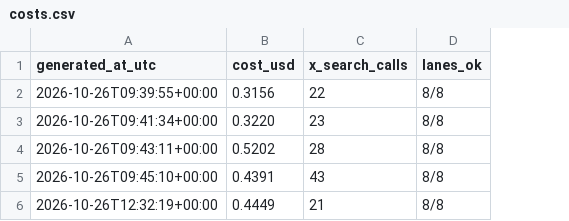
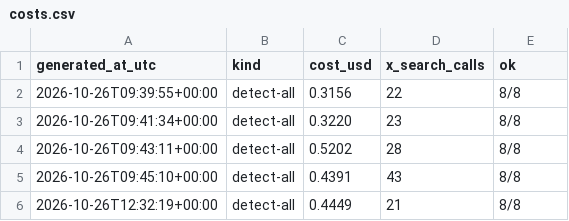
Before and after one commit to Insomniac79ac/content-pipeline, a CSV file: briefs/costs.csv, drawn as a sheet; addresses are those after the commit; the diff names each change by its address in the sheet, - before the commit and + after, or states it on an @@ line.

```diff
--- a/briefs/costs.csv
+++ b/briefs/costs.csv
+column B (kind), rows 2-6: all detect-all
-E1: lanes_ok
+E1: ok
```
Also changed, not shown: 8 other files.
